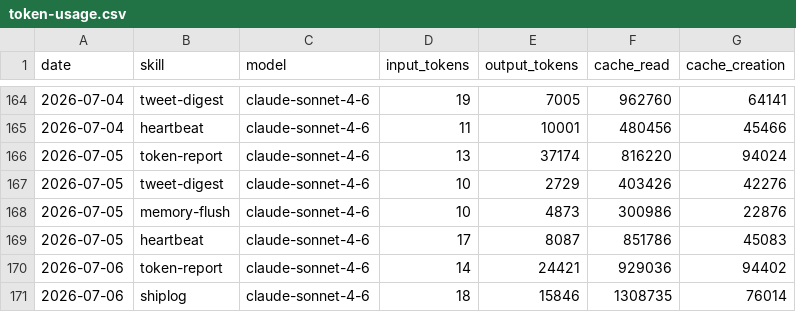
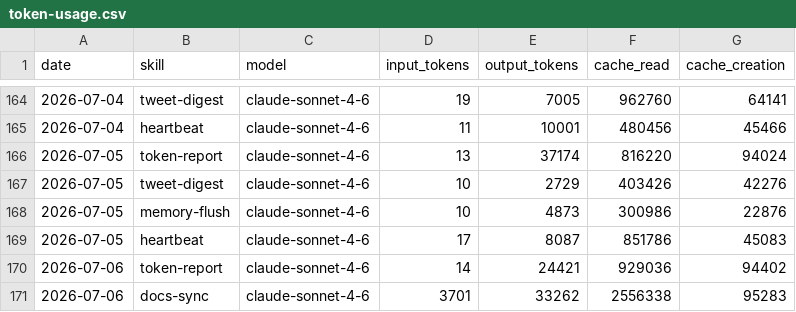
Before and after one commit to aaronjmars/aeon-agent, a CSV file: memory/token-usage.csv, drawn as a sheet; only a part is shown, gaps mark what is left out.

Commit message:
chore(docs-sync): auto-commit 2026-07-06

```diff
--- a/memory/token-usage.csv
+++ b/memory/token-usage.csv
@@ -170,2 +170,2 @@ date,skill,model,input_tokens,output_tokens,cache_read,cache_creation
 2026-07-06,token-report,claude-sonnet-4-6,14,24421,929036,94402
-2026-07-06,shiplog,claude-sonnet-4-6,18,15846,1308735,76014
+2026-07-06,docs-sync,claude-sonnet-4-6,3701,33262,2556338,95283
```
Also changed, not shown: 4 other files.
